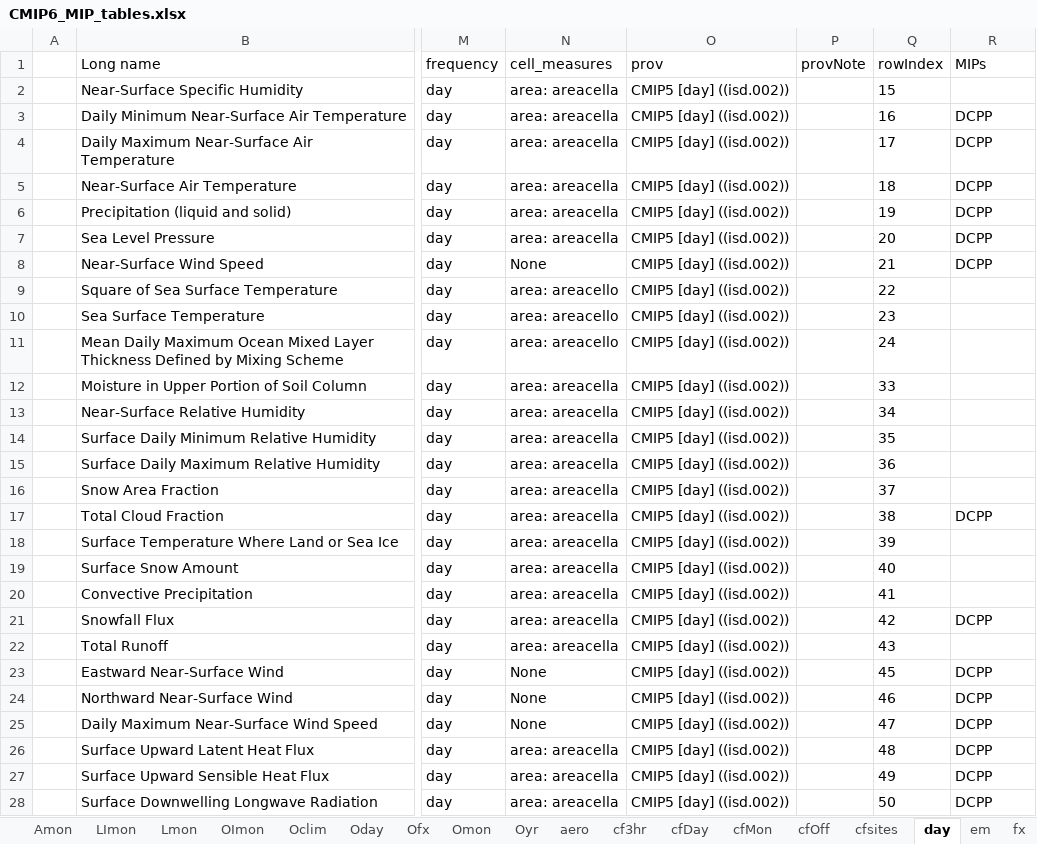
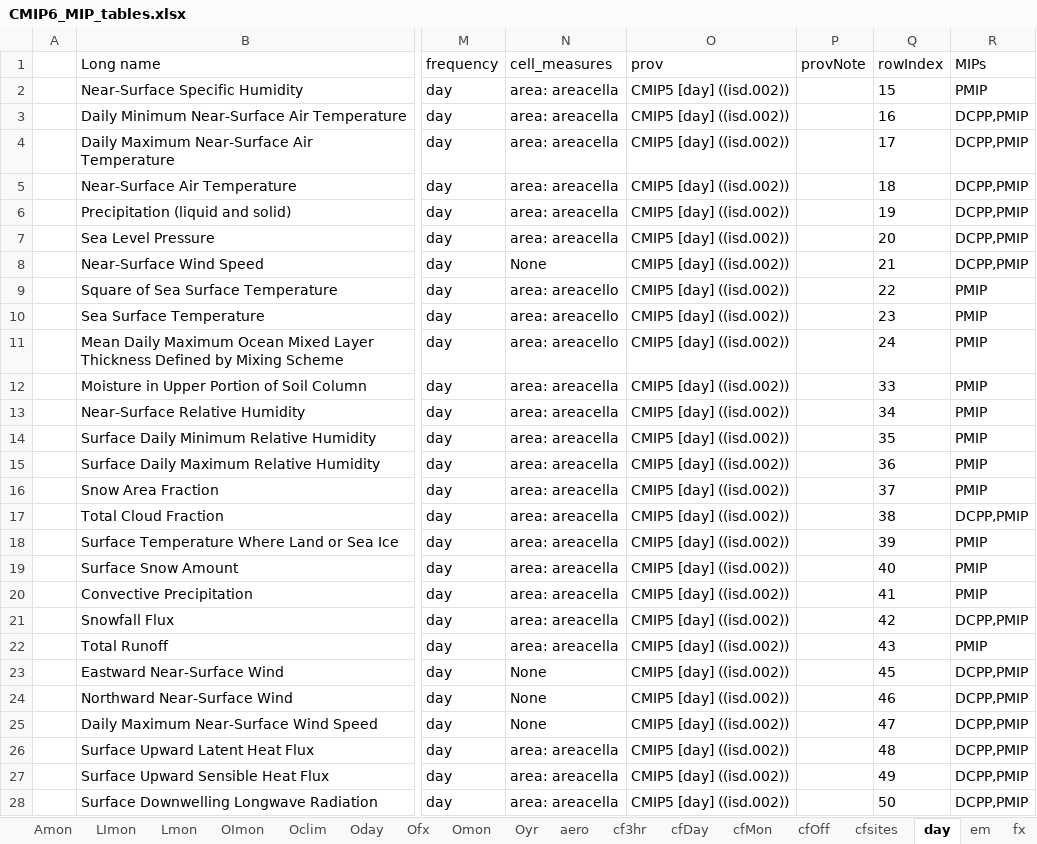
Before and after one commit to zklaus-cmip6/CMIP6dreq, an Excel workbook: docs/CMIP6_MIP_tables.xlsx, sheet day, drawn as a sheet; only a part is shown, gaps mark what is left out; values as stored, in another font and other column widths than the file's, no borders; the diff covers the shown part only; the diff names each change by its address in the sheet, - before the commit and + after, or states it on an @@ line.

```diff
--- a/docs/CMIP6_MIP_tables.xlsx (sheet day)
+++ b/docs/CMIP6_MIP_tables.xlsx (sheet day)
-R2 (MIPs): (empty)
+R2 (MIPs): PMIP
-R3:R8 (MIPs): DCPP
+R3:R8 (MIPs): DCPP,PMIP
-R9:R16 (MIPs): (empty)
+R9:R16 (MIPs): PMIP
-R17 (MIPs): DCPP
+R17 (MIPs): DCPP,PMIP
-R18:R20 (MIPs): (empty)
+R18:R20 (MIPs): PMIP
-R21 (MIPs): DCPP
+R21 (MIPs): DCPP,PMIP
-R22 (MIPs): (empty)
+R22 (MIPs): PMIP
-R23:R28 (MIPs): DCPP
+R23:R28 (MIPs): DCPP,PMIP
```
Also changed, not shown: 15 edited cells elsewhere in this sheet, sheet Omon, sheet CMIP5_Omon, sheet fx, 12 other files.
